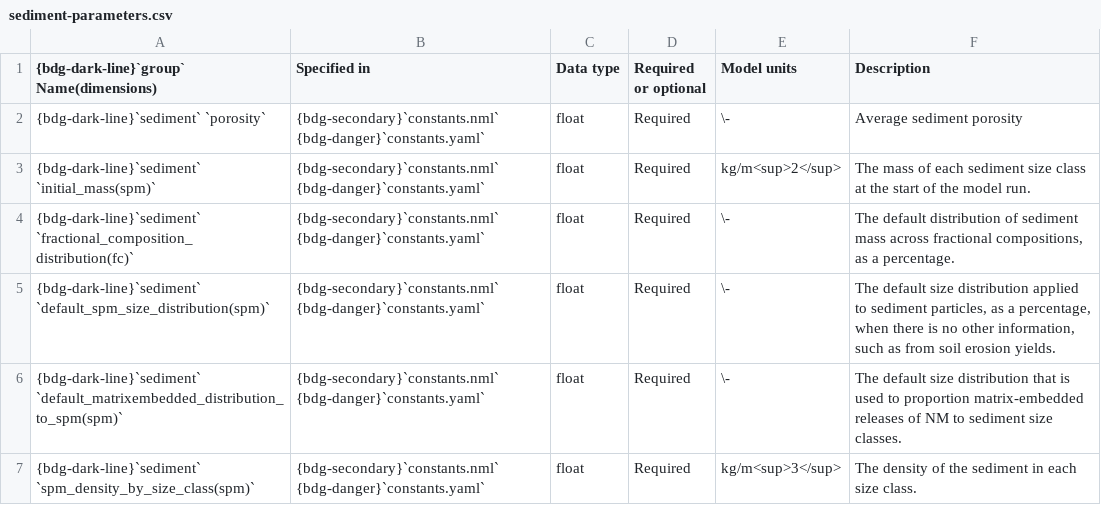
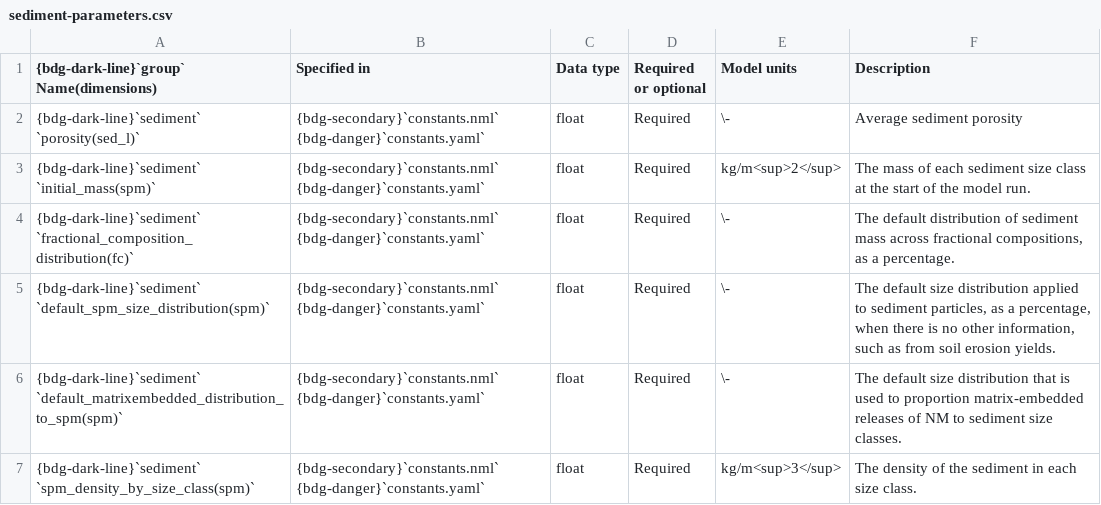
Before and after one commit to NERC-CEH/nanofase, a CSV file: docs/users/parameters/sediment-parameters.csv, drawn as a sheet.

Commit message:
Correct docs for sediment parameters

```diff
--- a/docs/users/parameters/sediment-parameters.csv
+++ b/docs/users/parameters/sediment-parameters.csv
@@ -1,3 +1,3 @@
 {bdg-dark-line}`group` Name(dimensions),Specified in,Data type,Required or optional,Model units,Description
-{bdg-dark-line}`sediment` `porosity`,{bdg-secondary}`constants.nml` {bdg-danger}`constants.yaml` ,float,Required,\-,Average sediment porosity
+{bdg-dark-line}`sediment` `porosity(sed_l)`,{bdg-secondary}`constants.nml` {bdg-danger}`constants.yaml` ,float,Required,\-,Average sediment porosity
 {bdg-dark-line}`sediment` `initial_mass(spm)`,{bdg-secondary}`constants.nml` {bdg-danger}`constants.yaml` ,float,Required,kg/m<sup>2</sup>,The mass of each sediment size class at the start of the model run.
```
